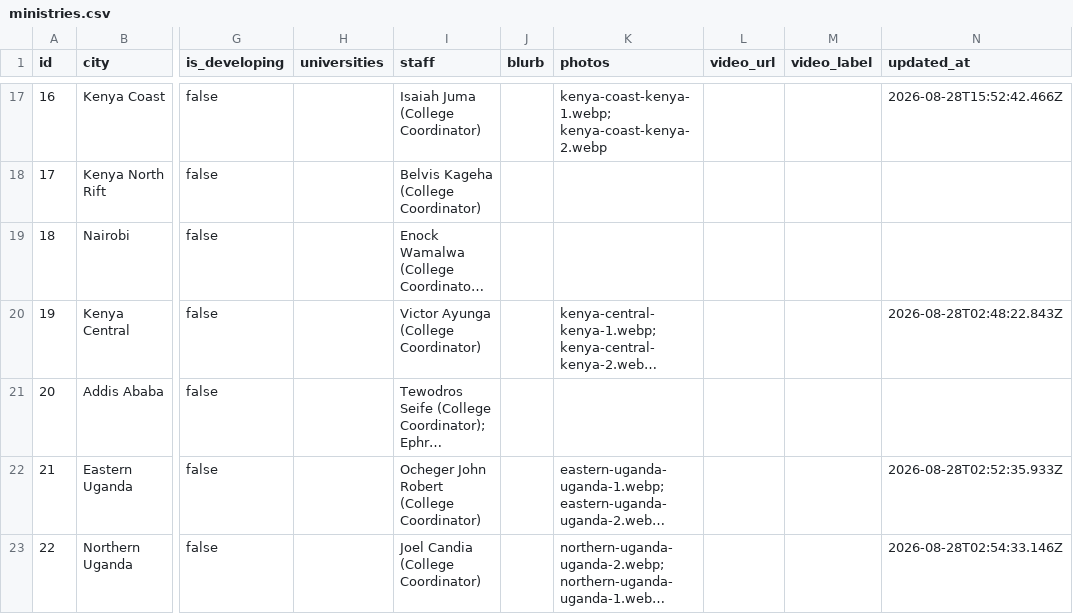
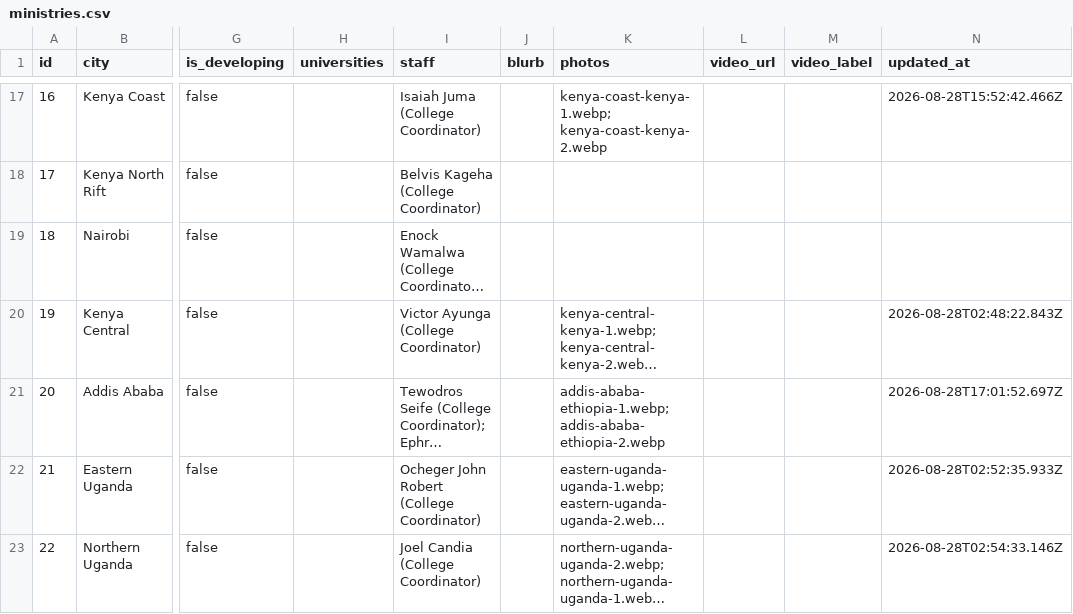
Before and after one commit to claydd218/younglife-university-map, a CSV file: data/ministries.csv, drawn as a sheet; only a part is shown, gaps mark what is left out; long unchanged cells end in …; the diff names each change by its address in the sheet, - before the commit and + after, or states it on an @@ line.

Commit message:
Update ministry: Addis Ababa, Ethiopia

```diff
--- a/data/ministries.csv
+++ b/data/ministries.csv
-K21 (photos): (empty)
+K21 (photos): addis-ababa-ethiopia-1.webp; addis-ababa-ethiopia-2.webp
-N21 (updated_at): (empty)
+N21 (updated_at): 2026-08-28T17:01:52.697Z
```
